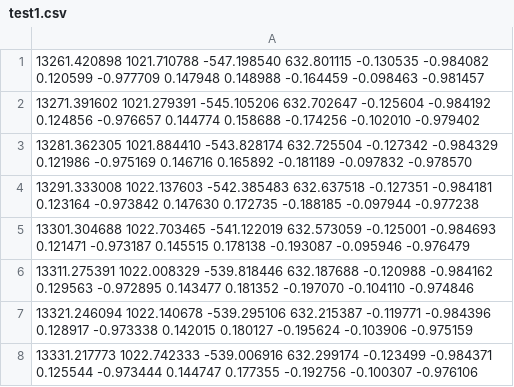
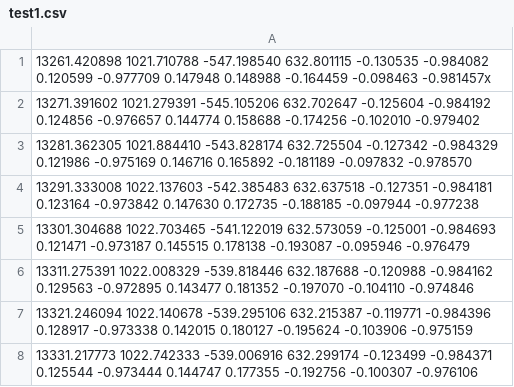
Before and after one commit to BigMacBeickler/TurboSpeeder_3.7, a CSV file: TurboSpeeder_3.7/test1.csv, drawn as a sheet; only a part is shown.

```diff
--- a/TurboSpeeder_3.7/test1.csv
+++ b/TurboSpeeder_3.7/test1.csv
@@ -1,2 +1,2 @@
-13261.420898 1021.710788 -547.198540 632.801115 -0.130535 -0.984082 0.120599 -0.977709 0.147948 0.148988 -0.164459 -0.098463 -0.981457
+13261.420898 1021.710788 -547.198540 632.801115 -0.130535 -0.984082 0.120599 -0.977709 0.147948 0.148988 -0.164459 -0.098463 -0.981457x
 13271.391602 1021.279391 -545.105206 632.702647 -0.125604 -0.984192 0.124856 -0.976657 0.144774 0.158688 -0.174256 -0.102010 -0.979402
```
Also changed, not shown: 2 other files.
